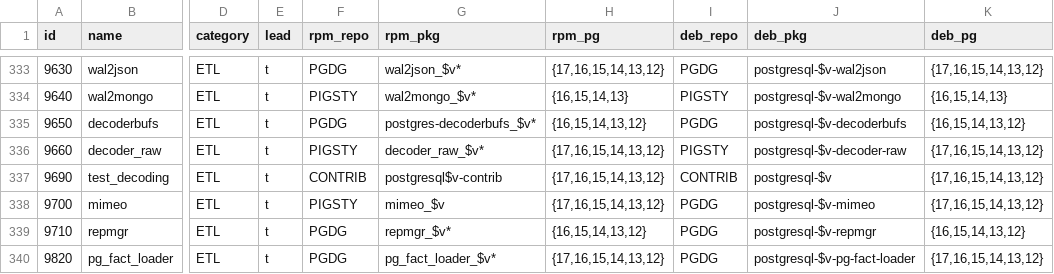
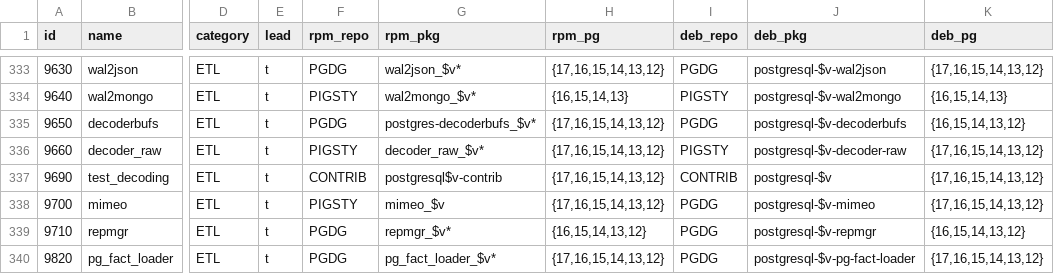
Before and after one commit to Vonng/pigsty, a CSV file: files/extension.csv, drawn as a sheet; only a part is shown, gaps mark what is left out; the diff names each change by its address in the sheet, - before the commit and + after, or states it on an @@ line.

```diff
--- a/files/extension.csv
+++ b/files/extension.csv
-H335 (rpm_pg): {16,15,14,13,12}
+H335 (rpm_pg): {17,16,15,14,13,12}
```
Also changed, not shown: 3 other files.
